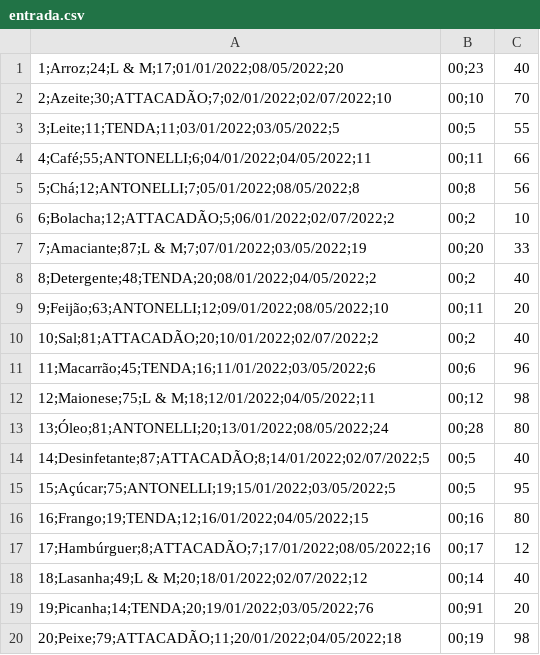
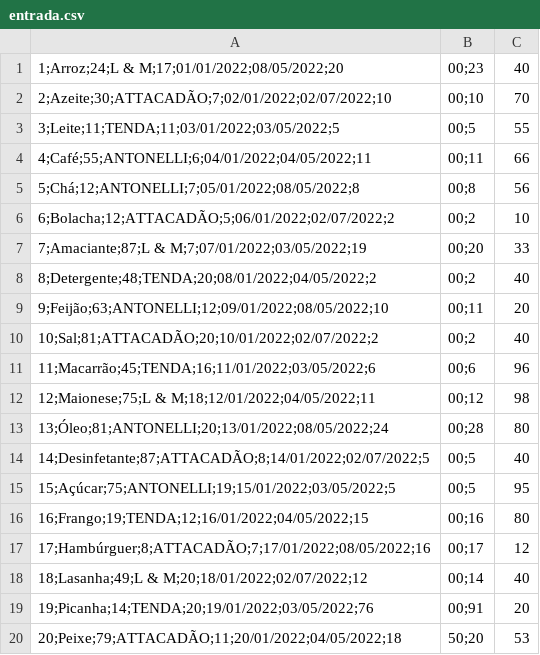
Before and after one commit to AndreinaMoura/logic, a CSV file: FPOO/workform/Projeto2/dados/entrada.csv, drawn as a sheet.

Commit message:
Projeto

```diff
--- a/FPOO/workform/Projeto2/dados/entrada.csv
+++ b/FPOO/workform/Projeto2/dados/entrada.csv
@@ -19,2 +19,2 @@
 19;Picanha;14;TENDA;20;19/01/2022;03/05/2022;76,00;91,20
-20;Peixe;79;ATTACADÃO;11;20/01/2022;04/05/2022;18,00;19,98
+20;Peixe;79;ATTACADÃO;11;20/01/2022;04/05/2022;18,50;20,53
```
Also changed, not shown: 25 other files.
